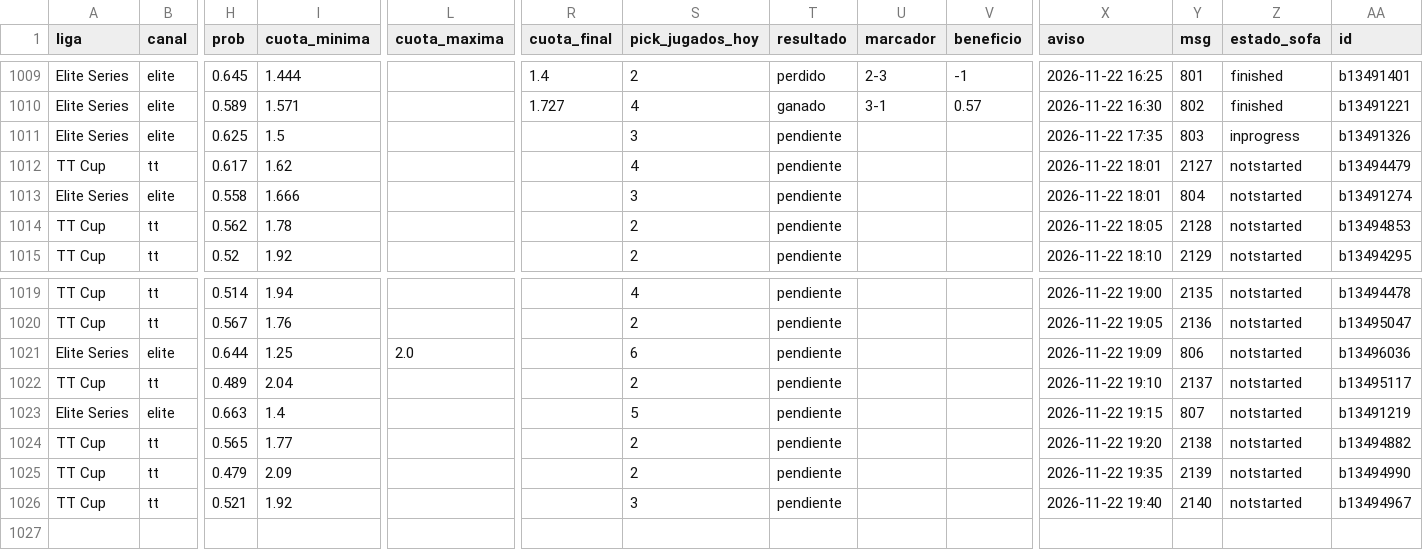
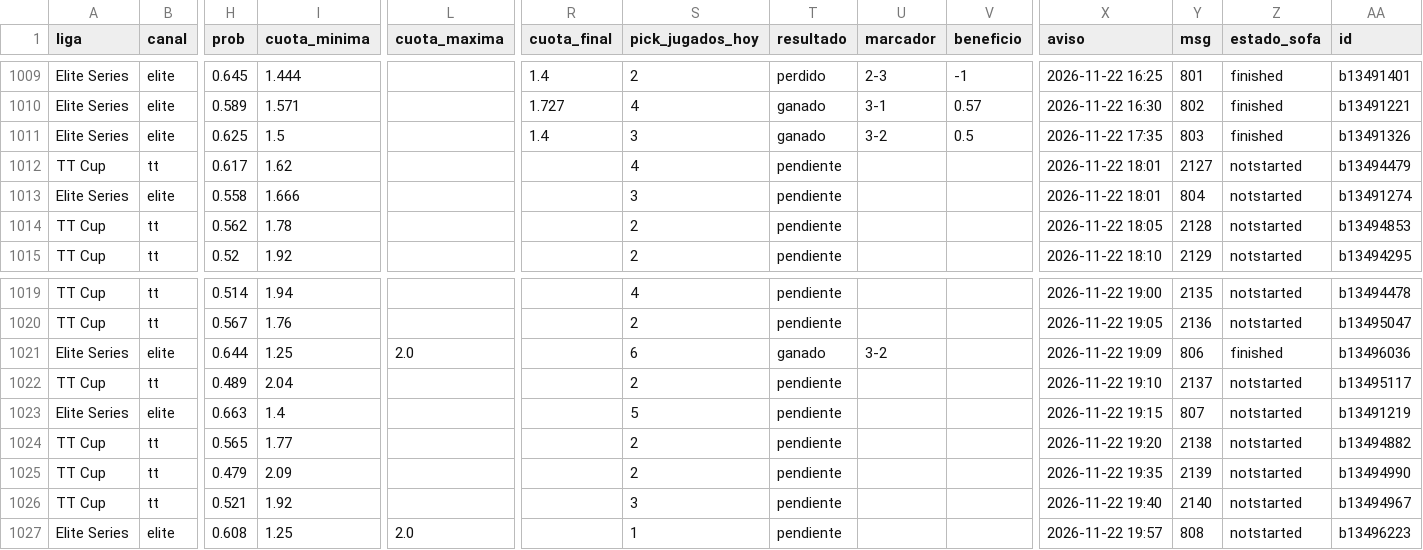
Before and after one commit to manuvaldespartera3-netizen/tt-multiliga, a CSV file: seguimiento/picks.csv, drawn as a sheet; only a part is shown, gaps mark what is left out; rows hold the shown columns only; the diff names each change by its address in the sheet, - before the commit and + after, or states it on an @@ line.

Commit message:
Seguimiento TT Cup

```diff
--- a/seguimiento/picks.csv
+++ b/seguimiento/picks.csv
-R1011 (cuota_final): (empty)
+R1011 (cuota_final): 1.4
-T1011 (resultado): pendiente
+T1011 (resultado): ganado
-U1011 (marcador): (empty)
+U1011 (marcador): 3-2
-V1011 (beneficio): (empty)
+V1011 (beneficio): 0.5
-Z1011 (estado_sofa): inprogress
+Z1011 (estado_sofa): finished
-T1021 (resultado): pendiente
+T1021 (resultado): ganado
-U1021 (marcador): (empty)
+U1021 (marcador): 3-2
-Z1021 (estado_sofa): notstarted
+Z1021 (estado_sofa): finished
+row 1027: Elite Series | elite | 0.608 | 1.25 | 2.0 |  | 1 | pendiente |  |  | 2026-11-22 19:57 | 808 | notstarted | b13496223
```
Also changed, not shown: 1 other file.
